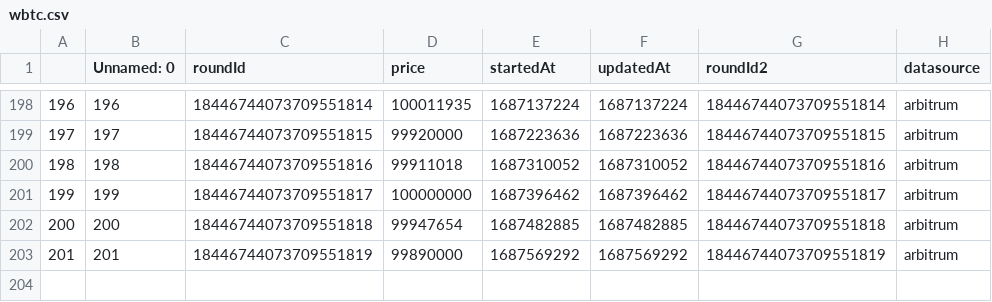
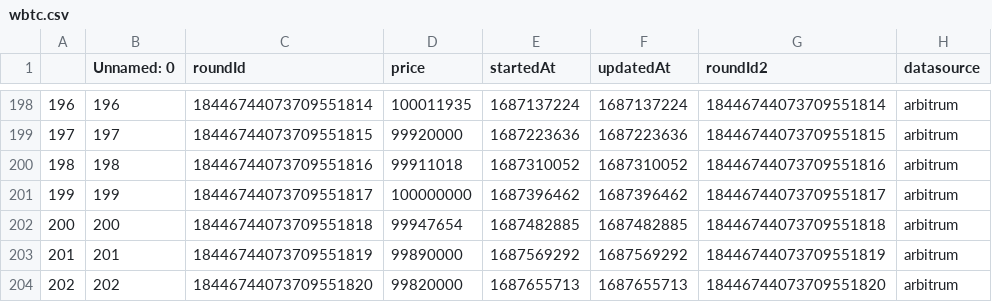
Before and after one commit to y2knot/oracle-fe, a CSV file: data/wbtc.csv, drawn as a sheet; only a part is shown, gaps mark what is left out; the diff names each change by its address in the sheet, - before the commit and + after, or states it on an @@ line.

```diff
--- a/data/wbtc.csv
+++ b/data/wbtc.csv
+row 204: 202 | 202 | 18446744073709551820 | 99820000 | 1687655713 | 1687655713 | 18446744073709551820 | arbitrum
```
